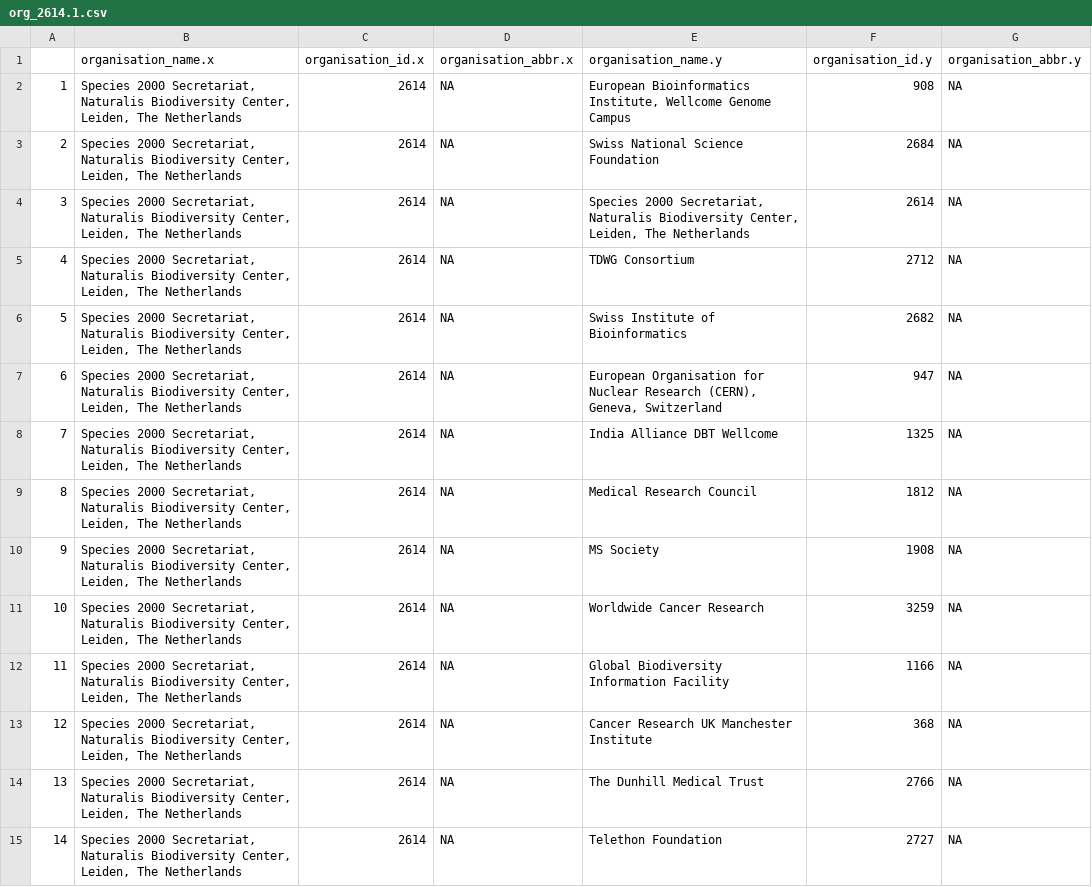
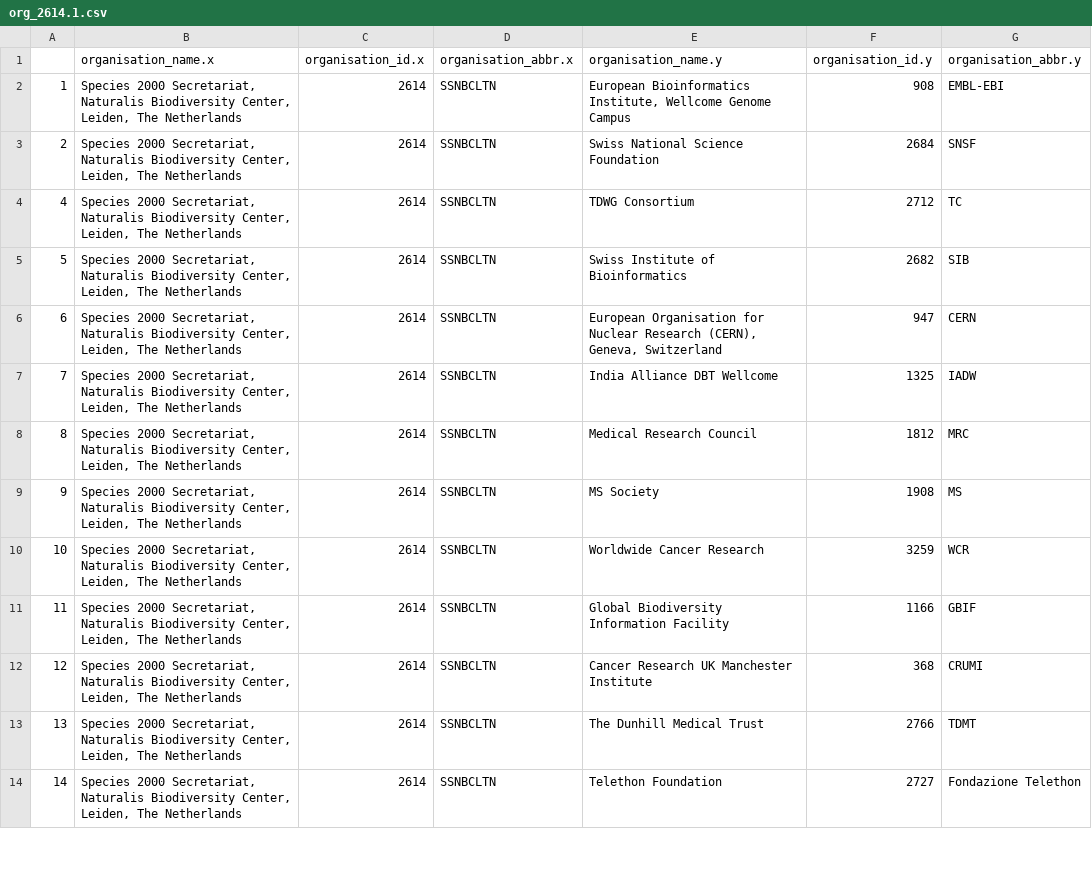
Before and after one commit to gbif/bicikl-org-viz, a CSV file: data/org_2614.1.csv, drawn as a sheet; only a part is shown; the diff covers the shown part only.

```diff
--- a/data/org_2614.1.csv
+++ b/data/org_2614.1.csv
@@ -1,15 +1,14 @@
 "","organisation_name.x","organisation_id.x","organisation_abbr.x","organisation_name.y","organisation_id.y","organisation_abbr.y"
-"1","Species 2000 Secretariat, Naturalis Biodiversity Center, Leiden, The Netherlands",2614,NA,"European Bioinformatics Institute, Wellcome Genome Campus",908,NA
-"2","Species 2000 Secretariat, Naturalis Biodiversity Center, Leiden, The Netherlands",2614,NA,"Swiss National Science Foundation",2684,NA
-"3","Species 2000 Secretariat, Naturalis Biodiversity Center, Leiden, The Netherlands",2614,NA,"Species 2000 Secretariat, Naturalis Biodiversity Center, Leiden, The Netherlands",2614,NA
-"4","Species 2000 Secretariat, Naturalis Biodiversity Center, Leiden, The Netherlands",2614,NA,"TDWG Consortium",2712,NA
-"5","Species 2000 Secretariat, Naturalis Biodiversity Center, Leiden, The Netherlands",2614,NA,"Swiss Institute of Bioinformatics",2682,NA
-"6","Species 2000 Secretariat, Naturalis Biodiversity Center, Leiden, The Netherlands",2614,NA,"European Organisation for Nuclear Research (CERN), Geneva, Switzerland",947,NA
-"7","Species 2000 Secretariat, Naturalis Biodiversity Center, Leiden, The Netherlands",2614,NA,"India Alliance DBT Wellcome",1325,NA
-"8","Species 2000 Secretariat, Naturalis Biodiversity Center, Leiden, The Netherlands",2614,NA,"Medical Research Council",1812,NA
-"9","Species 2000 Secretariat, Naturalis Biodiversity Center, Leiden, The Netherlands",2614,NA,"MS Society",1908,NA
-"10","Species 2000 Secretariat, Naturalis Biodiversity Center, Leiden, The Netherlands",2614,NA,"Worldwide Cancer Research",3259,NA
-"11","Species 2000 Secretariat, Naturalis Biodiversity Center, Leiden, The Netherlands",2614,NA,"Global Biodiversity Information Facility",1166,NA
-"12","Species 2000 Secretariat, Naturalis Biodiversity Center, Leiden, The Netherlands",2614,NA,"Cancer Research UK Manchester Institute",368,NA
-"13","Species 2000 Secretariat, Naturalis Biodiversity Center, Leiden, The Netherlands",2614,NA,"The Dunhill Medical Trust",2766,NA
-"14","Species 2000 Secretariat, Naturalis Biodiversity Center, Leiden, The Netherlands",2614,NA,"Telethon Foundation",2727,NA
+"1","Species 2000 Secretariat, Naturalis Biodiversity Center, Leiden, The Netherlands",2614,"SSNBCLTN","European Bioinformatics Institute, Wellcome Genome Campus",908,"EMBL-EBI"
+"2","Species 2000 Secretariat, Naturalis Biodiversity Center, Leiden, The Netherlands",2614,"SSNBCLTN","Swiss National Science Foundation",2684,"SNSF"
+"4","Species 2000 Secretariat, Naturalis Biodiversity Center, Leiden, The Netherlands",2614,"SSNBCLTN","TDWG Consortium",2712,"TC"
+"5","Species 2000 Secretariat, Naturalis Biodiversity Center, Leiden, The Netherlands",2614,"SSNBCLTN","Swiss Institute of Bioinformatics",2682,"SIB"
+"6","Species 2000 Secretariat, Naturalis Biodiversity Center, Leiden, The Netherlands",2614,"SSNBCLTN","European Organisation for Nuclear Research (CERN), Geneva, Switzerland",947,"CERN"
+"7","Species 2000 Secretariat, Naturalis Biodiversity Center, Leiden, The Netherlands",2614,"SSNBCLTN","India Alliance DBT Wellcome",1325,"IADW"
+"8","Species 2000 Secretariat, Naturalis Biodiversity Center, Leiden, The Netherlands",2614,"SSNBCLTN","Medical Research Council",1812,"MRC"
+"9","Species 2000 Secretariat, Naturalis Biodiversity Center, Leiden, The Netherlands",2614,"SSNBCLTN","MS Society",1908,"MS"
+"10","Species 2000 Secretariat, Naturalis Biodiversity Center, Leiden, The Netherlands",2614,"SSNBCLTN","Worldwide Cancer Research",3259,"WCR"
+"11","Species 2000 Secretariat, Naturalis Biodiversity Center, Leiden, The Netherlands",2614,"SSNBCLTN","Global Biodiversity Information Facility",1166,"GBIF"
+"12","Species 2000 Secretariat, Naturalis Biodiversity Center, Leiden, The Netherlands",2614,"SSNBCLTN","Cancer Research UK Manchester Institute",368,"CRUMI"
+"13","Species 2000 Secretariat, Naturalis Biodiversity Center, Leiden, The Netherlands",2614,"SSNBCLTN","The Dunhill Medical Trust",2766,"TDMT"
+"14","Species 2000 Secretariat, Naturalis Biodiversity Center, Leiden, The Netherlands",2614,"SSNBCLTN","Telethon Foundation",2727,"Fondazione Telethon"
```
Also changed, not shown: 74 edited cells elsewhere in this file, data/org_1166.1.csv, data/org_2305.1.csv, 25 other files.
